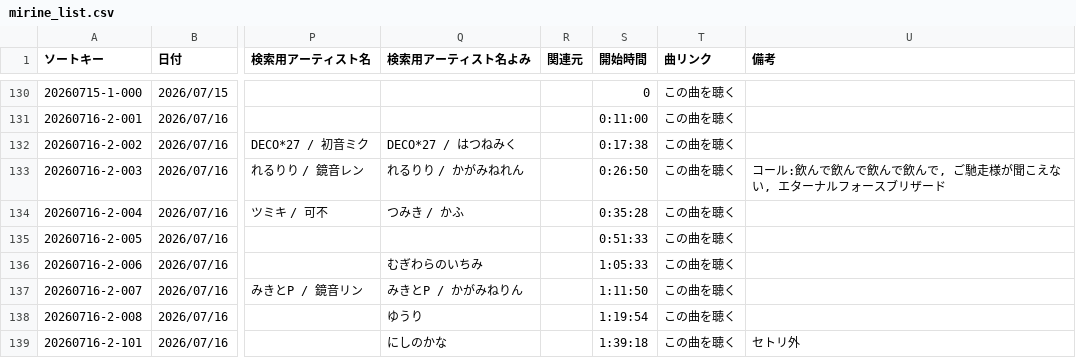
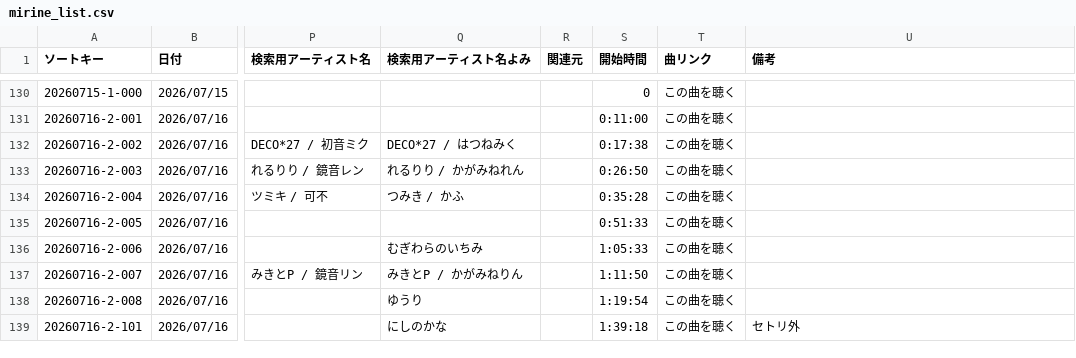
Before and after one commit to pollux1246/mirine-song-list, a CSV file: mirine_list.csv, drawn as a sheet; only a part is shown, gaps mark what is left out; the diff names each change by its address in the sheet, - before the commit and + after, or states it on an @@ line.

Commit message:
Modify CSV data

```diff
--- a/mirine_list.csv
+++ b/mirine_list.csv
-U133 (備考): コール:飲んで飲んで飲んで飲んで, ご馳走様が聞こえない, エターナルフォースブリザード
+U133 (備考): (empty)
```
